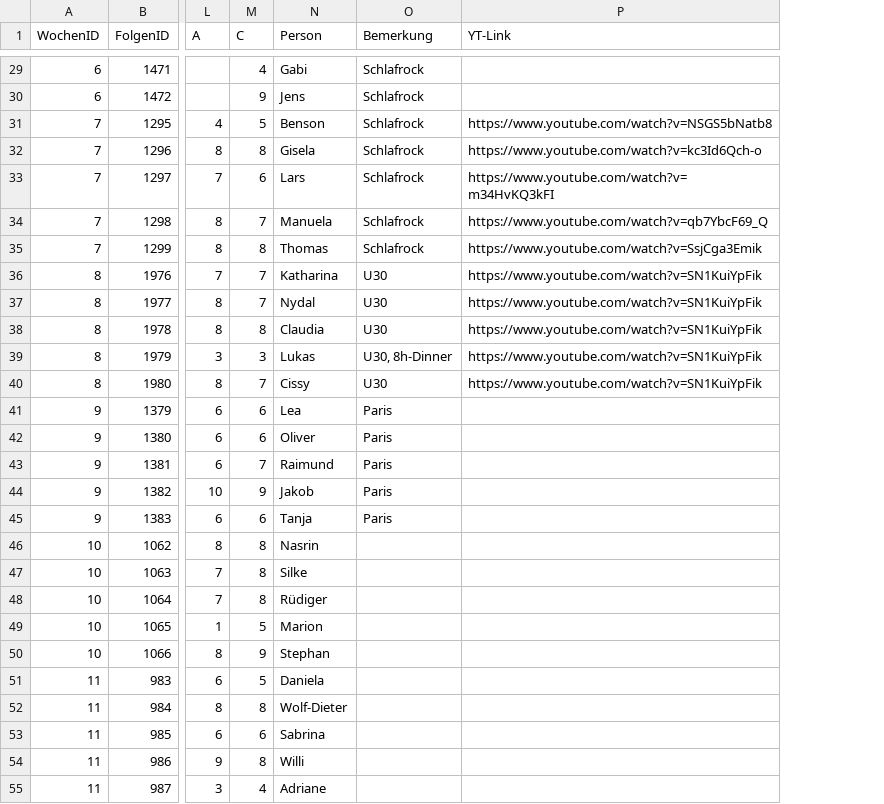
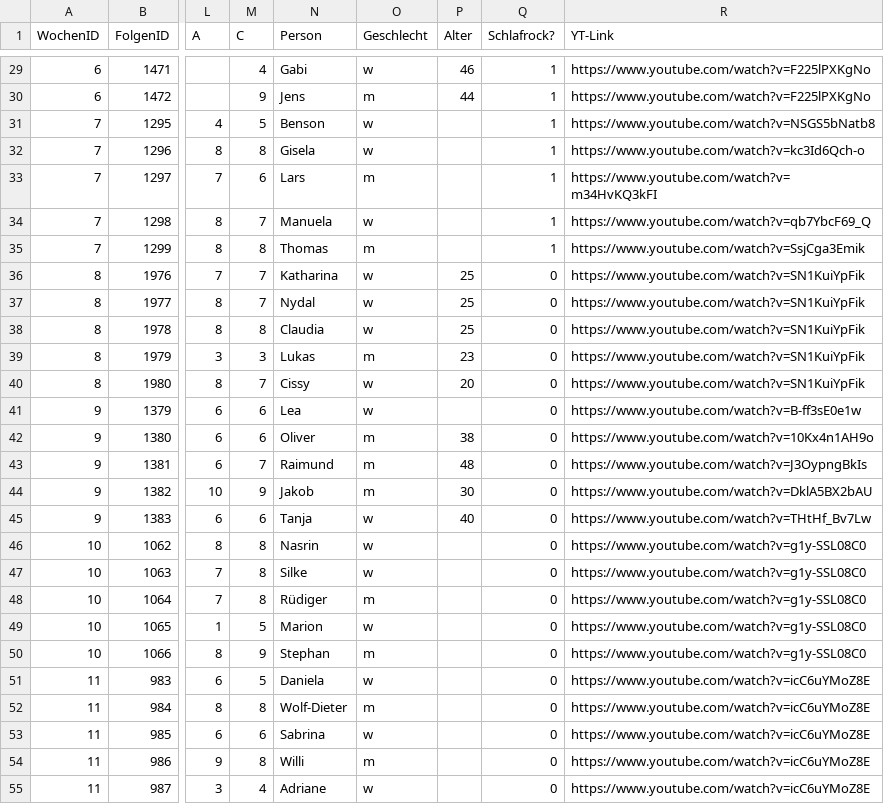
Before and after one commit to whiskyheat/ddd-dpd, a CSV file: data/bewertungen.csv, drawn as a sheet; only a part is shown, gaps mark what is left out; removed rows and columns are numbered as before the commit, all else as after; the diff covers the shown part only; the diff names each change by its address in the sheet, - before the commit and + after, or states it on an @@ line.

Commit message:
bewertungen: update
neue kategorien: geschlecht, alter
aktualisiert: schlafrock?, yt-link

```diff
--- a/data/bewertungen.csv
+++ b/data/bewertungen.csv
-column O (Bemerkung), rows 29-45: Schlafrock | Schlafrock | Schlafrock | Schlafrock | Schlafrock | Schlafrock | Schlafrock | U30 | U30 | U30 | U30, 8h-Dinner | U30 | Paris | Paris | Paris | Paris | Paris
+column O (Geschlecht), rows 29-55: w | m | w | w | m | w | m | w | w | w | m | w | w | m | m | m | w | w | w | m | w | m | w | m | w | m | w
+column P (Alter), rows 29-45: 46 | 44 |  |  |  |  |  | 25 | 25 | 25 | 23 | 20 |  | 38 | 48 | 30 | 40
+column Q (Schlafrock?), rows 29-55: 1 | 1 | 1 | 1 | 1 | 1 | 1 | 0 | 0 | 0 | 0 | 0 | 0 | 0 | 0 | 0 | 0 | 0 | 0 | 0 | 0 | 0 | 0 | 0 | 0 | 0 | 0
-R29:R30 (YT-Link): (empty)
+R29:R30 (YT-Link): https://www.youtube.com/watch?v=F225lPXKgNo
-R41 (YT-Link): (empty)
+R41 (YT-Link): https://www.youtube.com/watch?v=B-ff3sE0e1w
-R42 (YT-Link): (empty)
+R42 (YT-Link): https://www.youtube.com/watch?v=10Kx4n1AH9o
-R43 (YT-Link): (empty)
+R43 (YT-Link): https://www.youtube.com/watch?v=J3OypngBkIs
-R44 (YT-Link): (empty)
+R44 (YT-Link): https://www.youtube.com/watch?v=DklA5BX2bAU
-R45 (YT-Link): (empty)
+R45 (YT-Link): https://www.youtube.com/watch?v=THtHf_Bv7Lw
-R46:R50 (YT-Link): (empty)
+R46:R50 (YT-Link): https://www.youtube.com/watch?v=g1y-SSL08C0
-R51:R55 (YT-Link): (empty)
+R51:R55 (YT-Link): https://www.youtube.com/watch?v=icC6uYMoZ8E
```
Also changed, not shown: 29 edited cells elsewhere in this file.
